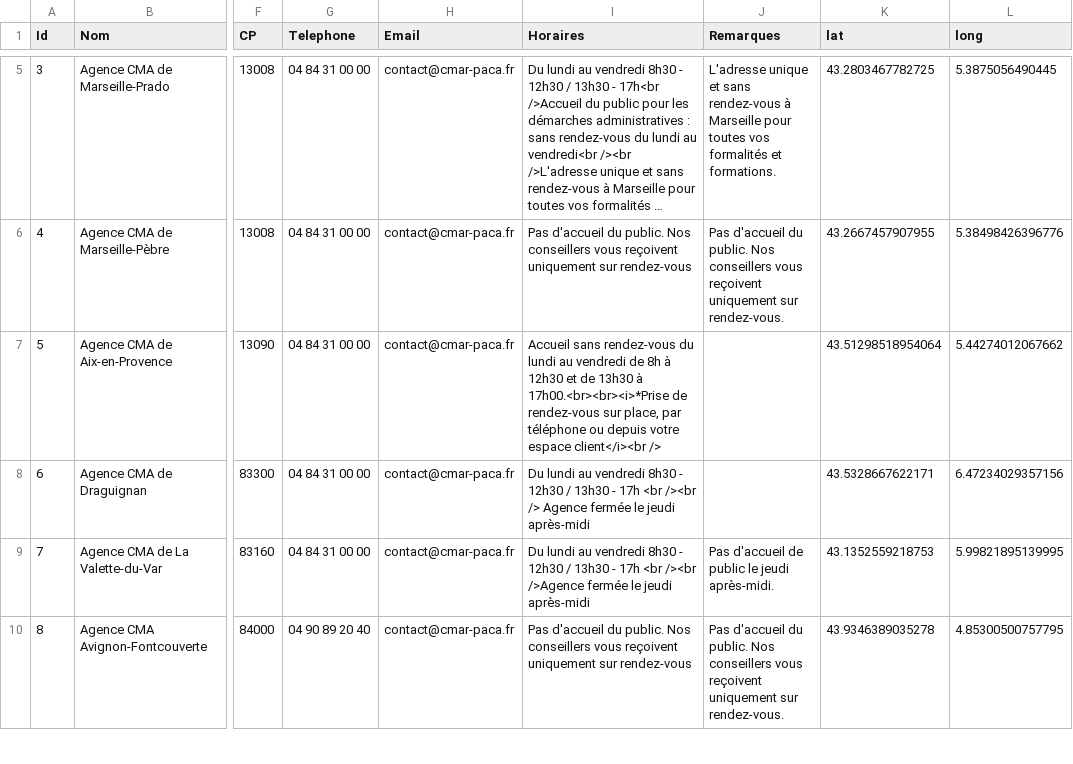
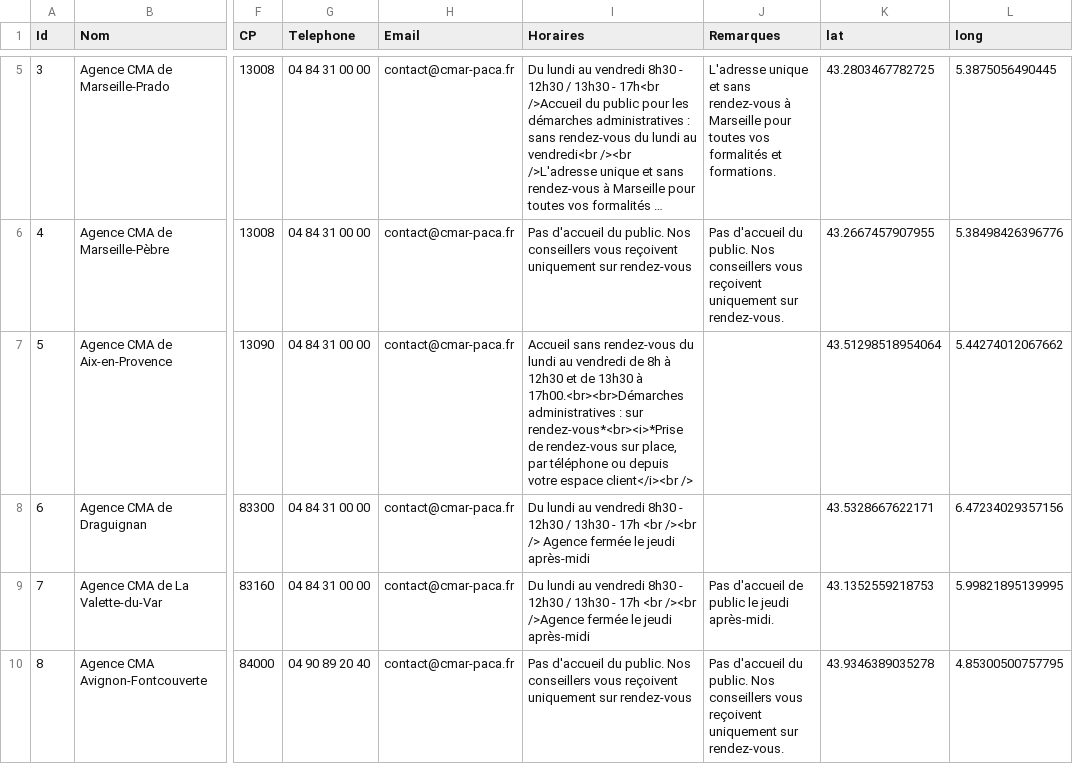
Before and after one commit to Devcmar/MAP-CMA-CFA, a CSV file: data/cma.csv, drawn as a sheet; only a part is shown, gaps mark what is left out; long unchanged cells end in …; the diff names each change by its address in the sheet, - before the commit and + after, or states it on an @@ line.

Commit message:
Update cma.csv

```diff
--- a/data/cma.csv
+++ b/data/cma.csv
-I7 (Horaires): …13h30 à 17h00.<br><br><i>*Prise de rendez-vous…
+I7 (Horaires): …13h30 à 17h00.<br><br>Démarches administratives : sur rendez-vous*<br><i>*Prise de rendez-vous…
```
